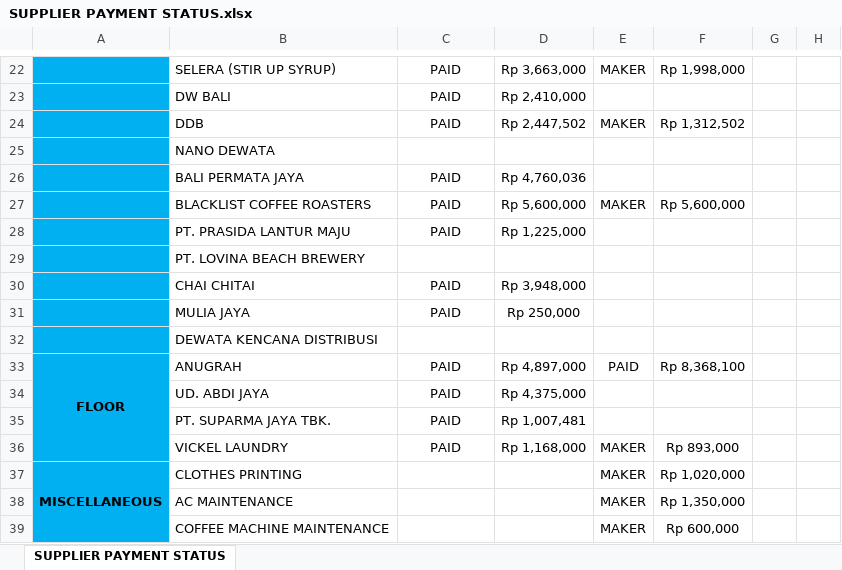
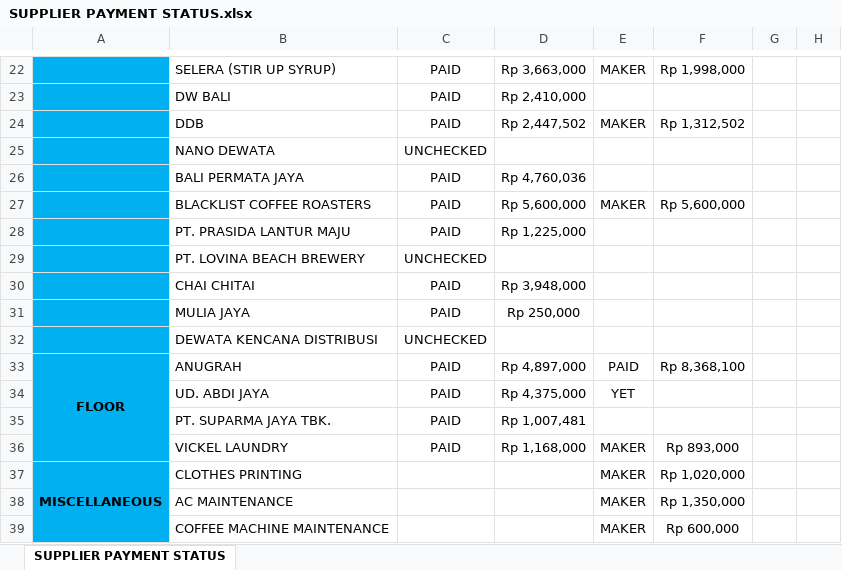
Before and after one commit to rizuki567-cyber/Purchasing-operations, an Excel workbook: SUPPLIER PAYMENT STATUS.xlsx, sheet SUPPLIER PAYMENT STATUS, drawn as a sheet; only a part is shown, gaps mark what is left out; values as stored, in another font and other column widths than the file's, no borders; the diff names each change by its address in the sheet, - before the commit and + after, or states it on an @@ line.

```diff
--- a/SUPPLIER PAYMENT STATUS.xlsx (sheet SUPPLIER PAYMENT STATUS)
+++ b/SUPPLIER PAYMENT STATUS.xlsx (sheet SUPPLIER PAYMENT STATUS)
-C25: (empty)
+C25: UNCHECKED
-C29: (empty)
+C29: UNCHECKED
-C32: (empty)
+C32: UNCHECKED
-E34: (empty)
+E34: YET
```
Also changed, not shown: OCTOBER/TOTAL OUTSTANDING SEPTEMBER 2025.xlsx, 9 other files.
